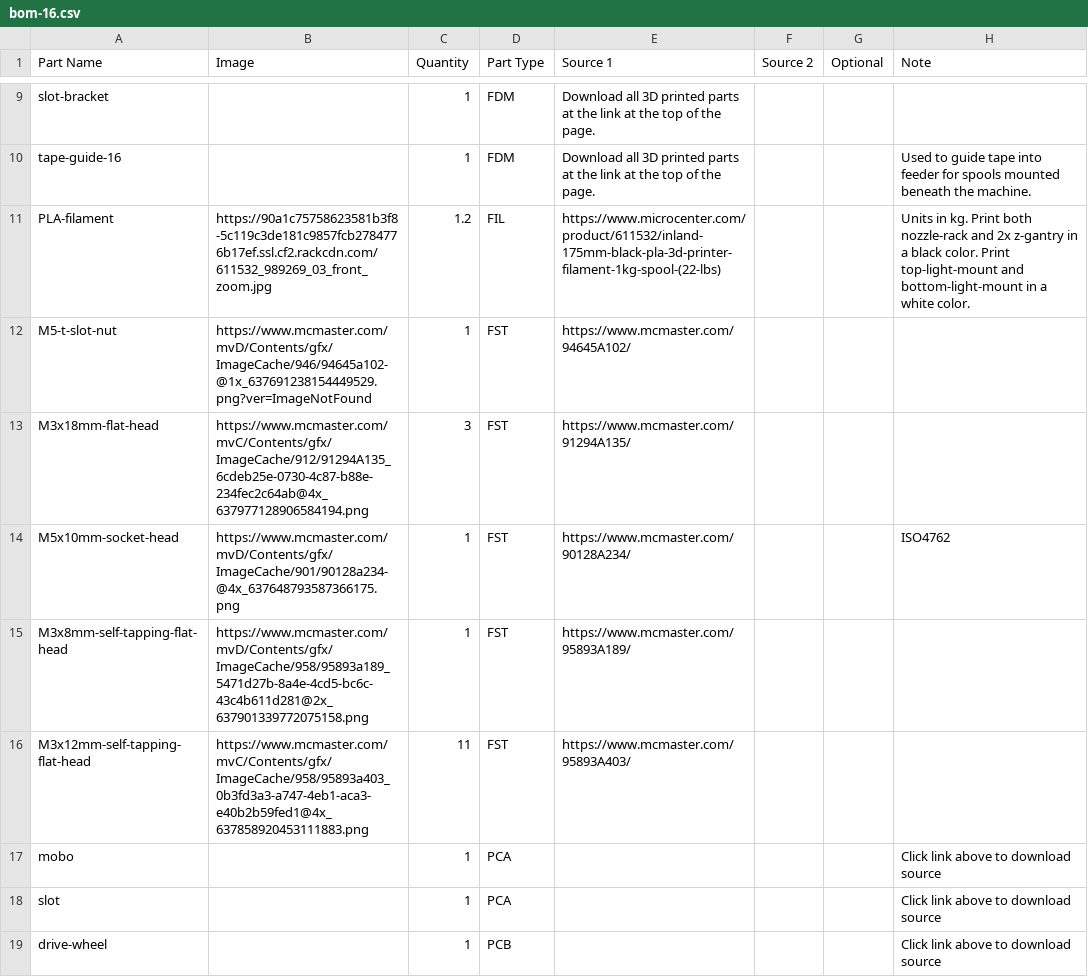
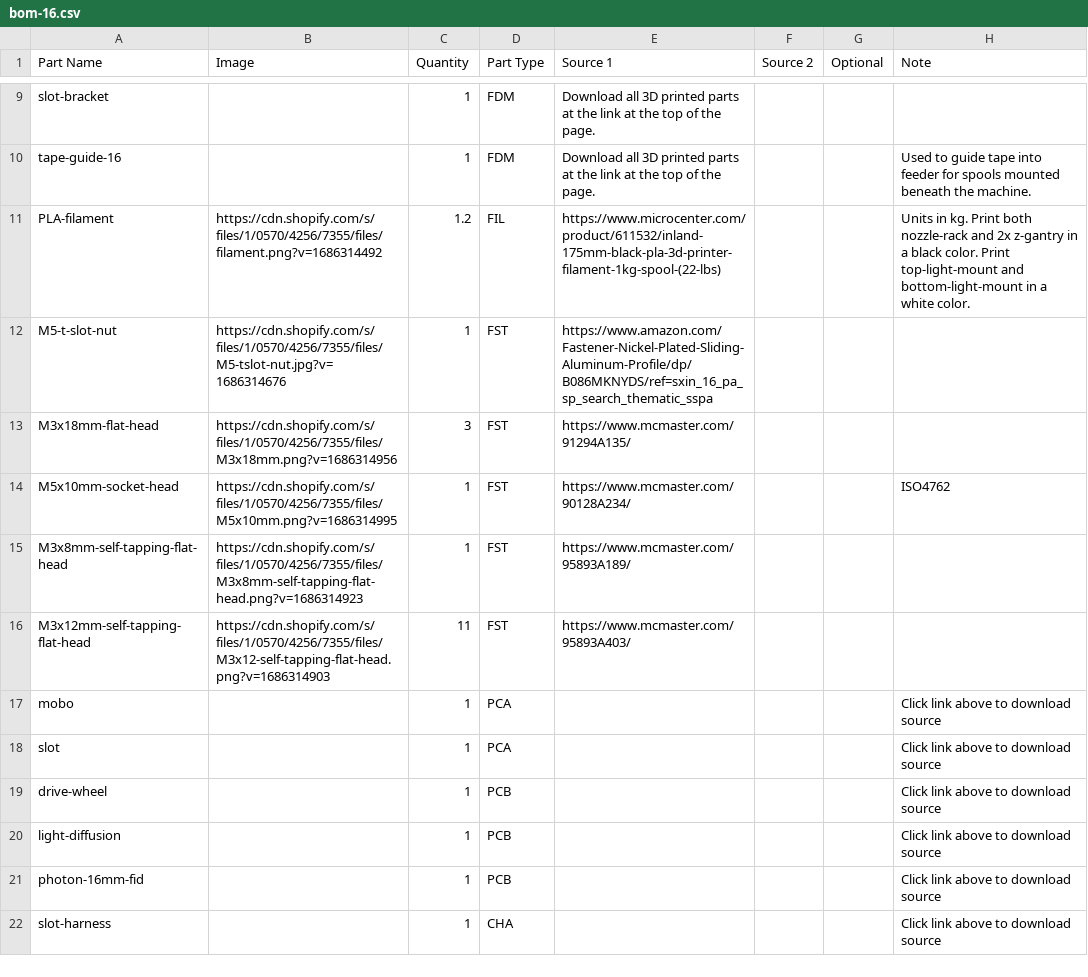
Before and after one commit to opulo-inc/feeder, a CSV file: bom-16.csv, drawn as a sheet; only a part is shown, gaps mark what is left out; the shorter side is filled out with more unchanged rows.

Commit message:
updates CI to generate up to date images of pcbs to bom

```diff
--- a/bom-16.csv
+++ b/bom-16.csv
@@ -10,8 +10,8 @@ slot-bracket,,1,FDM,Download all 3D printed parts at the link at the top of the
 tape-guide-16,,1,FDM,Download all 3D printed parts at the link at the top of the page.,,,Used to guide tape into feeder for spools mounted beneath the machine.
-"PLA-filament ",https://90a1c75758623581b3f8-5c119c3de181c9857fcb2784776b17ef.ssl.cf2.rackcdn.com/611532_989269_03_front_zoom.jpg,1.2,FIL,https://www.microcenter.com/product/611532/inland-175mm-black-pla-3d-printer-filament-1kg-spool-(22-lbs),,,Units in kg. Print both nozzle-rack and 2x z-gantry in a black color. Print top-light-mount and bottom-light-mount in a white color.
-M5-t-slot-nut,https://www.mcmaster.com/mvD/Contents/gfx/ImageCache/946/94645a102-@1x_637691238154449529.png?ver=ImageNotFound,1,FST,https://www.mcmaster.com/94645A102/,,,
-M3x18mm-flat-head,https://www.mcmaster.com/mvC/Contents/gfx/ImageCache/912/91294A135_6cdeb25e-0730-4c87-b88e-234fec2c64ab@4x_637977128906584194.png,3,FST,https://www.mcmaster.com/91294A135/,,,
-M5x10mm-socket-head,https://www.mcmaster.com/mvD/Contents/gfx/ImageCache/901/90128a234-@4x_637648793587366175.png,1,FST,https://www.mcmaster.com/90128A234/,,,ISO4762
-M3x8mm-self-tapping-flat-head,https://www.mcmaster.com/mvD/Contents/gfx/ImageCache/958/95893a189_5471d27b-8a4e-4cd5-bc6c-43c4b611d281@2x_637901339772075158.png,1,FST,https://www.mcmaster.com/95893A189/,,,
-M3x12mm-self-tapping-flat-head,https://www.mcmaster.com/mvC/Contents/gfx/ImageCache/958/95893a403_0b3fd3a3-a747-4eb1-aca3-e40b2b59fed1@4x_637858920453111883.png,11,FST,https://www.mcmaster.com/95893A403/,,,
+"PLA-filament ",https://cdn.shopify.com/s/files/1/0570/4256/7355/files/filament.png?v=1686314492,1.2,FIL,https://www.microcenter.com/product/611532/inland-175mm-black-pla-3d-printer-filament-1kg-spool-(22-lbs),,,Units in kg. Print both nozzle-rack and 2x z-gantry in a black color. Print top-light-mount and bottom-light-mount in a white color.
+M5-t-slot-nut,https://cdn.shopify.com/s/files/1/0570/4256/7355/files/M5-tslot-nut.jpg?v=1686314676,1,FST,https://www.amazon.com/Fastener-Nickel-Plated-Sliding-Aluminum-Profile/dp/B086MKNYDS/ref=sxin_16_pa_sp_search_thematic_sspa,,,
+M3x18mm-flat-head,https://cdn.shopify.com/s/files/1/0570/4256/7355/files/M3x18mm.png?v=1686314956,3,FST,https://www.mcmaster.com/91294A135/,,,
+M5x10mm-socket-head,https://cdn.shopify.com/s/files/1/0570/4256/7355/files/M5x10mm.png?v=1686314995,1,FST,https://www.mcmaster.com/90128A234/,,,ISO4762
+M3x8mm-self-tapping-flat-head,https://cdn.shopify.com/s/files/1/0570/4256/7355/files/M3x8mm-self-tapping-flat-head.png?v=1686314923,1,FST,https://www.mcmaster.com/95893A189/,,,
+M3x12mm-self-tapping-flat-head,https://cdn.shopify.com/s/files/1/0570/4256/7355/files/M3x12-self-tapping-flat-head.png?v=1686314903,11,FST,https://www.mcmaster.com/95893A403/,,,
 mobo,,1,PCA,,,,Click link above to download source
```
Also changed, not shown: bom-12.csv, bom-8.csv, 2 other files.
